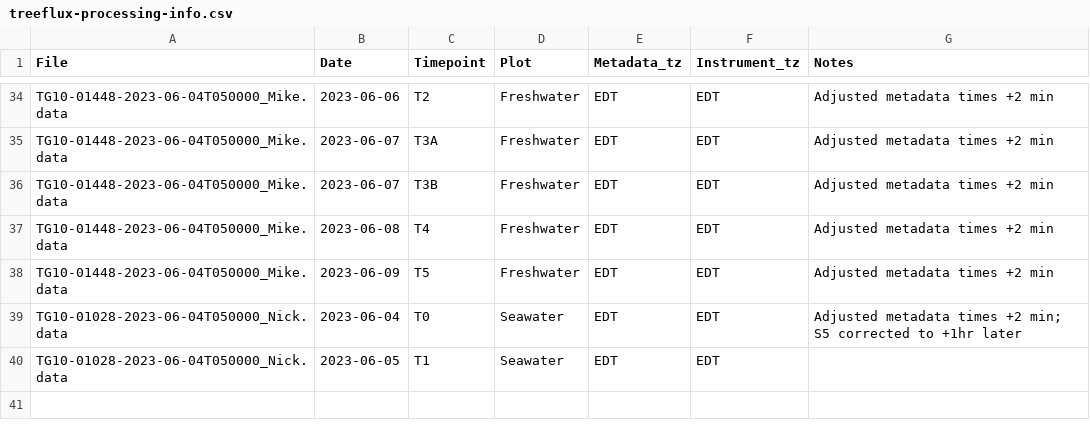
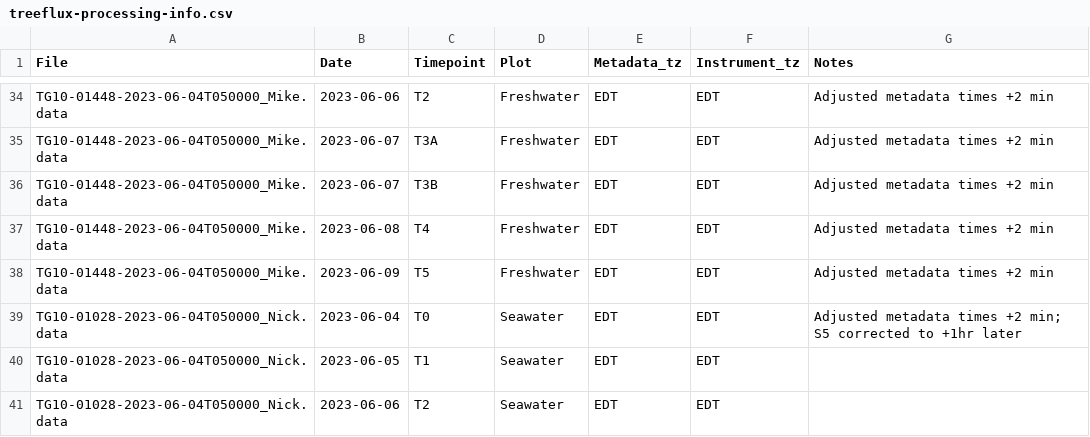
Before and after one commit to COMPASS-DOE/TEMPEST, a CSV file: Data/tree_flux_licor/treeflux-processing-info.csv, drawn as a sheet; only a part is shown, gaps mark what is left out.

Commit message:
2023 Seawater T2

```diff
--- a/Data/tree_flux_licor/treeflux-processing-info.csv
+++ b/Data/tree_flux_licor/treeflux-processing-info.csv
@@ -40 +40,2 @@ TG10-01028-2023-06-04T050000_Nick.data,2023-06-04,T0,Seawater,EDT,EDT,Adjusted m
 TG10-01028-2023-06-04T050000_Nick.data,2023-06-05,T1,Seawater,EDT,EDT,
+TG10-01028-2023-06-04T050000_Nick.data,2023-06-06,T2,Seawater,EDT,EDT,
```
Also changed, not shown: Data/tree_flux_licor/metadata_excel_files/tree_flux_metadata23.csv.
